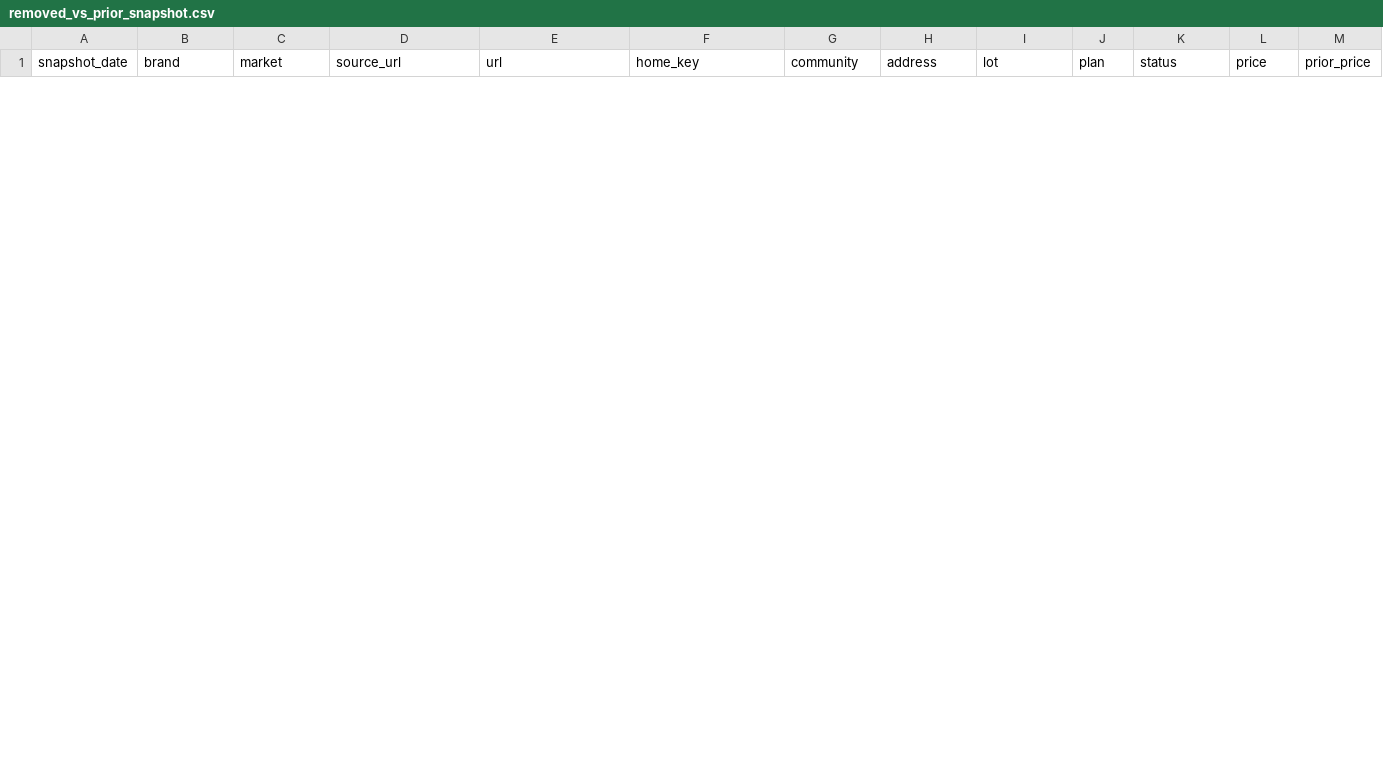
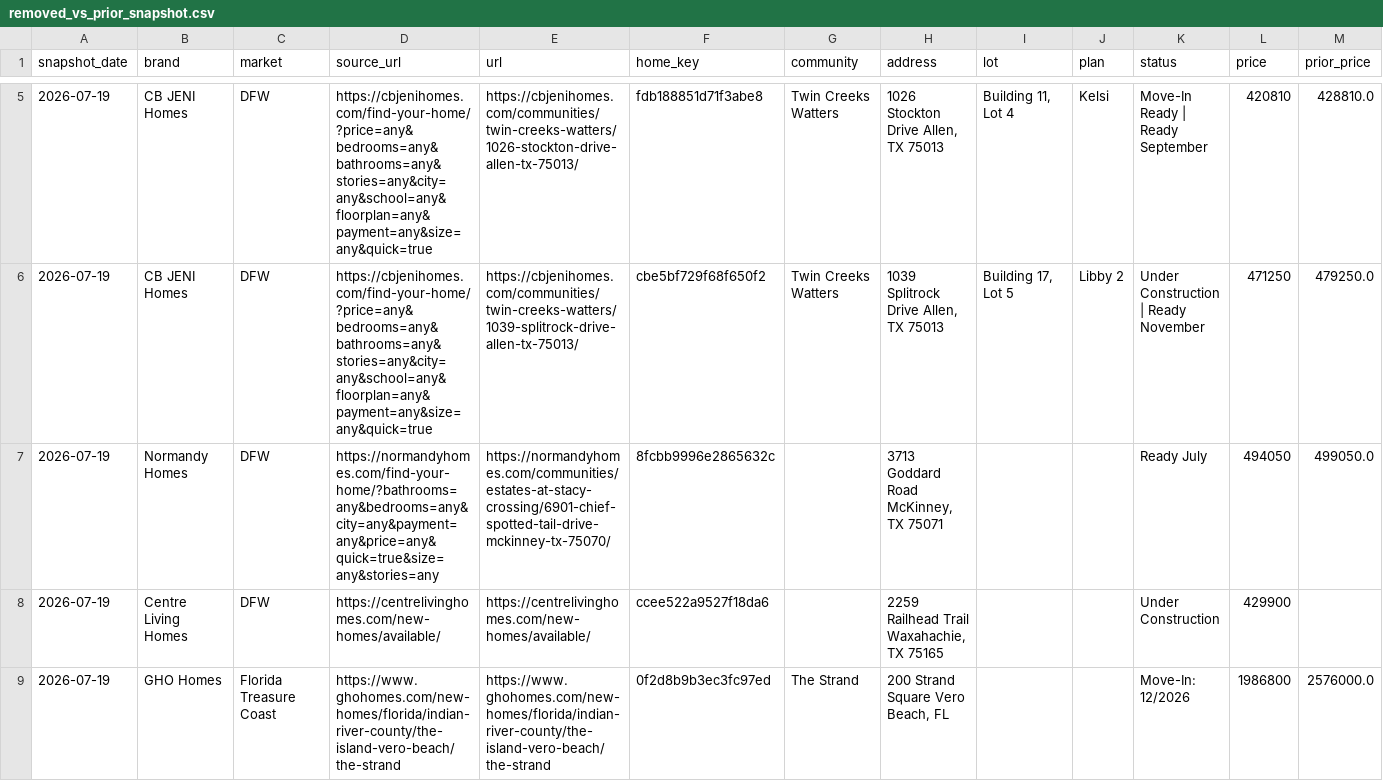
Before and after one commit to aregaladosantiago-hub/grbk-tracker, a CSV file: reports/removed_vs_prior_snapshot.csv, drawn as a sheet; only a part is shown, gaps mark what is left out; rows hold the shown columns only; the diff covers the shown part only; the diff names each change by its address in the sheet, - before the commit and + after, or states it on an @@ line.

```diff
--- a/reports/removed_vs_prior_snapshot.csv
+++ b/reports/removed_vs_prior_snapshot.csv
+row 5: 2026-07-19 | CB JENI Homes | DFW | https://cbjenihomes.com/find-your-home/?price=any&bedrooms=any&bathrooms=any&stories=any&city=any&school=any&floorplan=any&payment=any&size=any&quick=true | https://cbjenihomes.com/communities/twin-creeks-watters/1026-stockton-drive-allen-tx-75013/ | fdb188851d71f3abe8 | Twin Creeks Watters | 1026 Stockton Drive Allen, TX 75013 | Building 11, Lot 4 | Kelsi | Move-In Ready | Ready September | 420810 | 428810.0
+row 6: 2026-07-19 | CB JENI Homes | DFW | https://cbjenihomes.com/find-your-home/?price=any&bedrooms=any&bathrooms=any&stories=any&city=any&school=any&floorplan=any&payment=any&size=any&quick=true | https://cbjenihomes.com/communities/twin-creeks-watters/1039-splitrock-drive-allen-tx-75013/ | cbe5bf729f68f650f2 | Twin Creeks Watters | 1039 Splitrock Drive Allen, TX 75013 | Building 17, Lot 5 | Libby 2 | Under Construction | Ready November | 471250 | 479250.0
+row 7: 2026-07-19 | Normandy Homes | DFW | https://normandyhomes.com/find-your-home/?bathrooms=any&bedrooms=any&city=any&payment=any&price=any&quick=true&size=any&stories=any | https://normandyhomes.com/communities/estates-at-stacy-crossing/6901-chief-spotted-tail-drive-mckinney-tx-75070/ | 8fcbb9996e2865632c |  | 3713 Goddard Road McKinney, TX 75071 |  |  | Ready July | 494050 | 499050.0
+row 8: 2026-07-19 | Centre Living Homes | DFW | https://centrelivinghomes.com/new-homes/available/ | https://centrelivinghomes.com/new-homes/available/ | ccee522a9527f18da6 |  | 2259 Railhead Trail Waxahachie, TX 75165 |  |  | Under Construction | 429900
+row 9: 2026-07-19 | GHO Homes | Florida Treasure Coast | https://www.ghohomes.com/new-homes/florida/indian-river-county/the-island-vero-beach/the-strand | https://www.ghohomes.com/new-homes/florida/indian-river-county/the-island-vero-beach/the-strand | 0f2d8b9b3ec3fc97ed | The Strand | 200 Strand Square Vero Beach, FL |  |  | Move-In: 12/2026 | 1986800 | 2576000.0
```
Also changed, not shown: 3 added rows and 1 removed row elsewhere in this file, reports/latest_active.csv, reports/weekly_history.csv, 3 other files.
